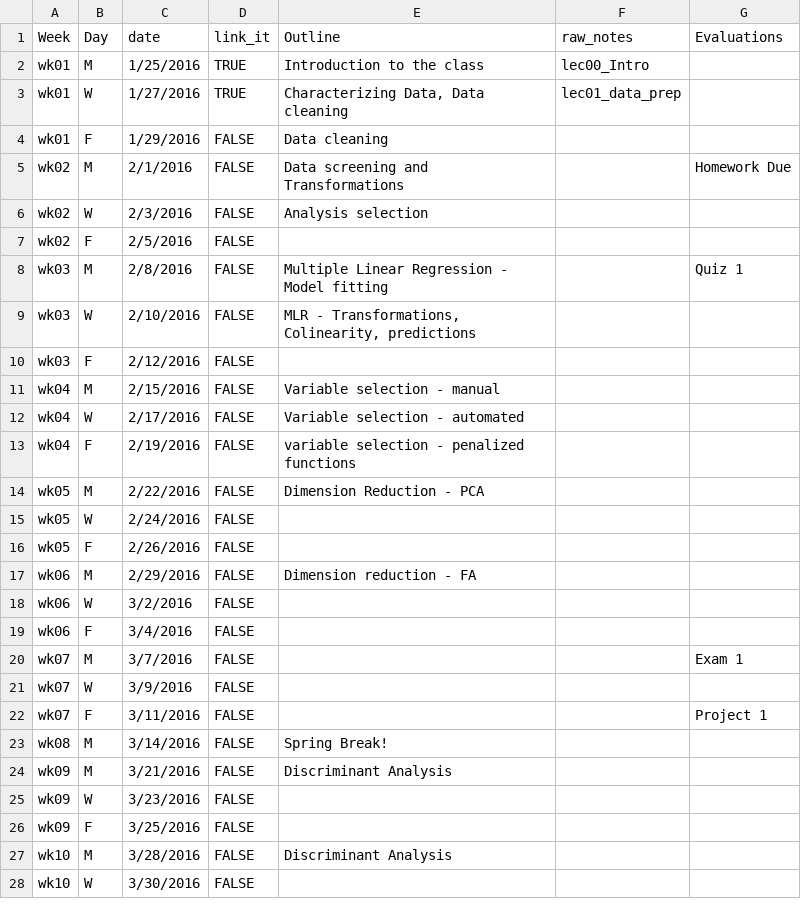
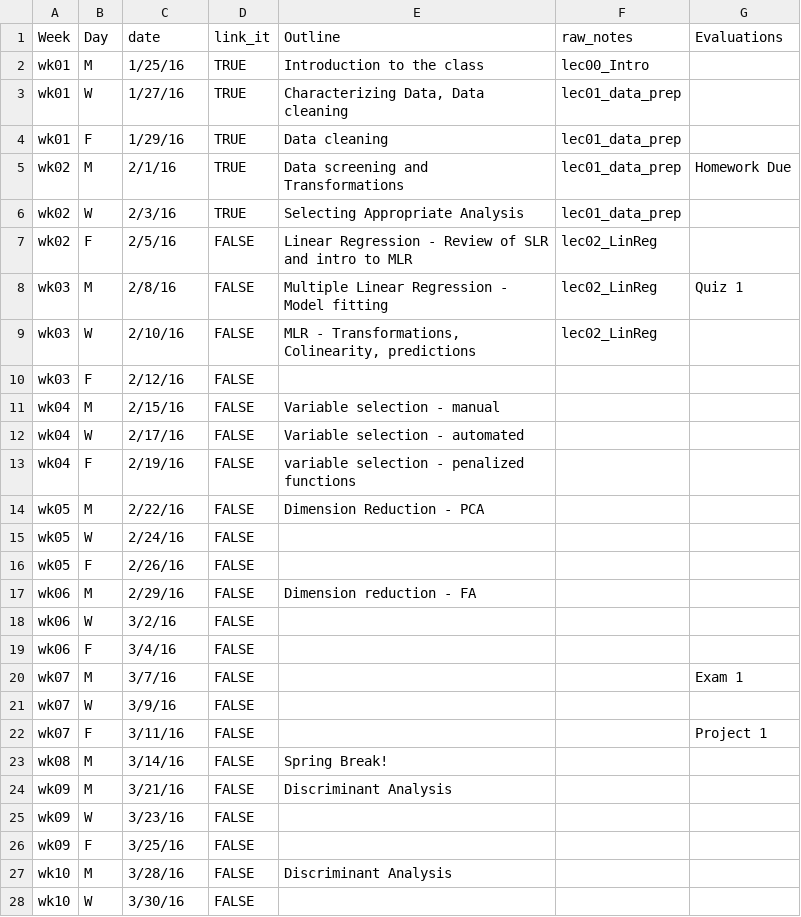
Before and after one commit to cyang216/MATH456, a CSV file: admin/lecture-notes.csv, drawn as a sheet; only a part is shown; the diff covers the shown part only.

```diff
--- a/admin/lecture-notes.csv
+++ b/admin/lecture-notes.csv
@@ -1,28 +1,28 @@
 Week,Day,date,link_it,Outline,raw_notes,Evaluations
-wk01,M,1/25/2016,TRUE,Introduction to the class,lec00_Intro,
-wk01,W,1/27/2016,TRUE,"Characterizing Data, Data cleaning",lec01_data_prep,
-wk01,F,1/29/2016,FALSE,Data cleaning,,
-wk02,M,2/1/2016,FALSE,Data screening and Transformations,,Homework Due
-wk02,W,2/3/2016,FALSE,Analysis selection,,
-wk02,F,2/5/2016,FALSE,,,
-wk03,M,2/8/2016,FALSE,Multiple Linear Regression - Model fitting,,Quiz 1
-wk03,W,2/10/2016,FALSE,"MLR - Transformations, Colinearity, predictions",,
-wk03,F,2/12/2016,FALSE,,,
-wk04,M,2/15/2016,FALSE,Variable selection - manual,,
-wk04,W,2/17/2016,FALSE,Variable selection - automated,,
-wk04,F,2/19/2016,FALSE,variable selection - penalized functions,,
-wk05,M,2/22/2016,FALSE,Dimension Reduction - PCA,,
-wk05,W,2/24/2016,FALSE,,,
-wk05,F,2/26/2016,FALSE,,,
-wk06,M,2/29/2016,FALSE,Dimension reduction - FA,,
-wk06,W,3/2/2016,FALSE,,,
-wk06,F,3/4/2016,FALSE,,,
-wk07,M,3/7/2016,FALSE,,,Exam 1
-wk07,W,3/9/2016,FALSE,,,
-wk07,F,3/11/2016,FALSE,,,Project 1
-wk08,M,3/14/2016,FALSE,Spring Break!,,
-wk09,M,3/21/2016,FALSE,Discriminant Analysis,,
-wk09,W,3/23/2016,FALSE,,,
-wk09,F,3/25/2016,FALSE,,,
-wk10,M,3/28/2016,FALSE,Discriminant Analysis,,
-wk10,W,3/30/2016,FALSE,,,
+wk01,M,1/25/16,TRUE,Introduction to the class,lec00_Intro,
+wk01,W,1/27/16,TRUE,"Characterizing Data, Data cleaning",lec01_data_prep,
+wk01,F,1/29/16,TRUE,Data cleaning,lec01_data_prep,
+wk02,M,2/1/16,TRUE,Data screening and Transformations,lec01_data_prep,Homework Due
+wk02,W,2/3/16,TRUE,Selecting Appropriate Analysis,lec01_data_prep,
+wk02,F,2/5/16,FALSE,Linear Regression - Review of SLR and intro to MLR,lec02_LinReg,
+wk03,M,2/8/16,FALSE,Multiple Linear Regression - Model fitting,lec02_LinReg,Quiz 1
+wk03,W,2/10/16,FALSE,"MLR - Transformations, Colinearity, predictions",lec02_LinReg,
+wk03,F,2/12/16,FALSE,,,
+wk04,M,2/15/16,FALSE,Variable selection - manual,,
+wk04,W,2/17/16,FALSE,Variable selection - automated,,
+wk04,F,2/19/16,FALSE,variable selection - penalized functions,,
+wk05,M,2/22/16,FALSE,Dimension Reduction - PCA,,
+wk05,W,2/24/16,FALSE,,,
+wk05,F,2/26/16,FALSE,,,
+wk06,M,2/29/16,FALSE,Dimension reduction - FA,,
+wk06,W,3/2/16,FALSE,,,
+wk06,F,3/4/16,FALSE,,,
+wk07,M,3/7/16,FALSE,,,Exam 1
+wk07,W,3/9/16,FALSE,,,
+wk07,F,3/11/16,FALSE,,,Project 1
+wk08,M,3/14/16,FALSE,Spring Break!,,
+wk09,M,3/21/16,FALSE,Discriminant Analysis,,
+wk09,W,3/23/16,FALSE,,,
+wk09,F,3/25/16,FALSE,,,
+wk10,M,3/28/16,FALSE,Discriminant Analysis,,
+wk10,W,3/30/16,FALSE,,,
```
Also changed, not shown: 19 edited cells elsewhere in this file, 7 other files.
